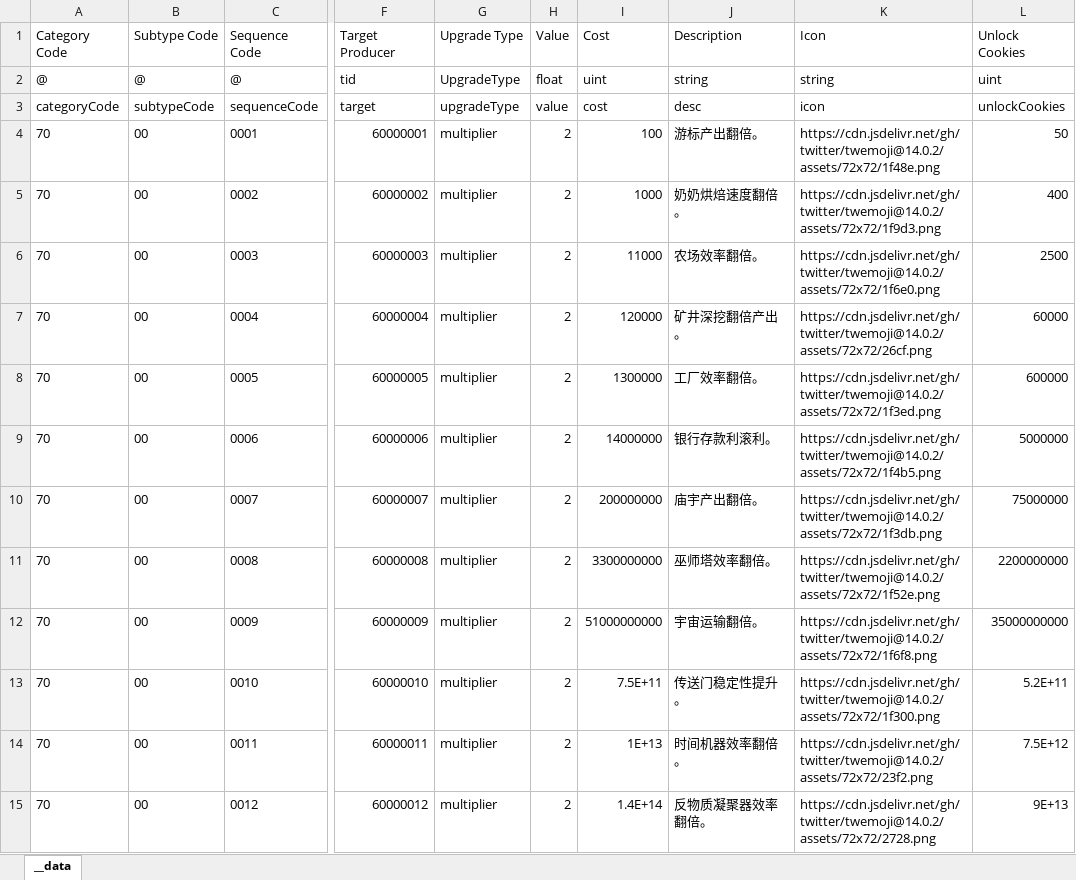
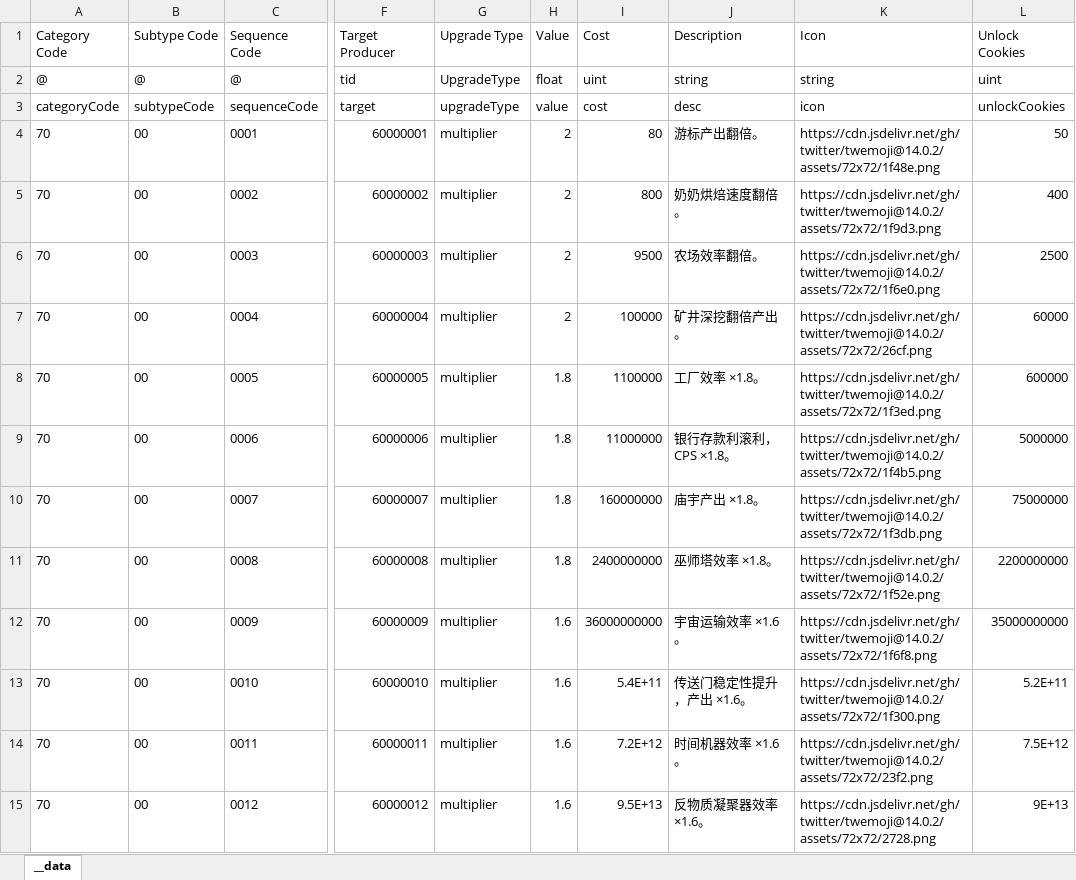
Before and after one commit to khgame/tables, an Excel workbook: example/game_02_click_cookies/upgrades.xlsx, sheet __data, drawn as a sheet; only a part is shown, gaps mark what is left out; values as stored, in another font and other column widths than the file's, no borders; the diff names each change by its address in the sheet, - before the commit and + after, or states it on an @@ line.

```diff
--- a/example/game_02_click_cookies/upgrades.xlsx (sheet __data)
+++ b/example/game_02_click_cookies/upgrades.xlsx (sheet __data)
-I4 (Cost): 100
+I4 (Cost): 80
-I5 (Cost): 1000
+I5 (Cost): 800
-I6 (Cost): 11000
+I6 (Cost): 9500
-I7 (Cost): 120000
+I7 (Cost): 100000
-H8:H11 (Value): 2
+H8:H11 (Value): 1.8
-I8 (Cost): 1300000
+I8 (Cost): 1100000
-J8 (Description): 工厂效率翻倍。
+J8 (Description): 工厂效率 ×1.8。
-I9 (Cost): 14000000
+I9 (Cost): 11000000
-J9 (Description): 银行存款利滚利。
+J9 (Description): 银行存款利滚利，CPS ×1.8。
-I10 (Cost): 200000000
+I10 (Cost): 160000000
-J10 (Description): 庙宇产出翻倍。
+J10 (Description): 庙宇产出 ×1.8。
-I11 (Cost): 3300000000
+I11 (Cost): 2400000000
-J11 (Description): 巫师塔效率翻倍。
+J11 (Description): 巫师塔效率 ×1.8。
-H12:H15 (Value): 2
+H12:H15 (Value): 1.6
-I12 (Cost): 51000000000
+I12 (Cost): 36000000000
-J12 (Description): 宇宙运输翻倍。
+J12 (Description): 宇宙运输效率 ×1.6。
-I13 (Cost): 7.5E+11
+I13 (Cost): 5.4E+11
-J13 (Description): 传送门稳定性提升。
+J13 (Description): 传送门稳定性提升，产出 ×1.6。
-I14 (Cost): 1E+13
+I14 (Cost): 7.2E+12
-J14 (Description): 时间机器效率翻倍。
+J14 (Description): 时间机器效率 ×1.6。
-I15 (Cost): 1.4E+14
+I15 (Cost): 9.5E+13
-J15 (Description): 反物质凝聚器效率翻倍。
+J15 (Description): 反物质凝聚器效率 ×1.6。
```
Also changed, not shown: example/game_02_click_cookies/artifacts.xlsx, example/game_02_click_cookies/global_config.xlsx, 5 other files.
